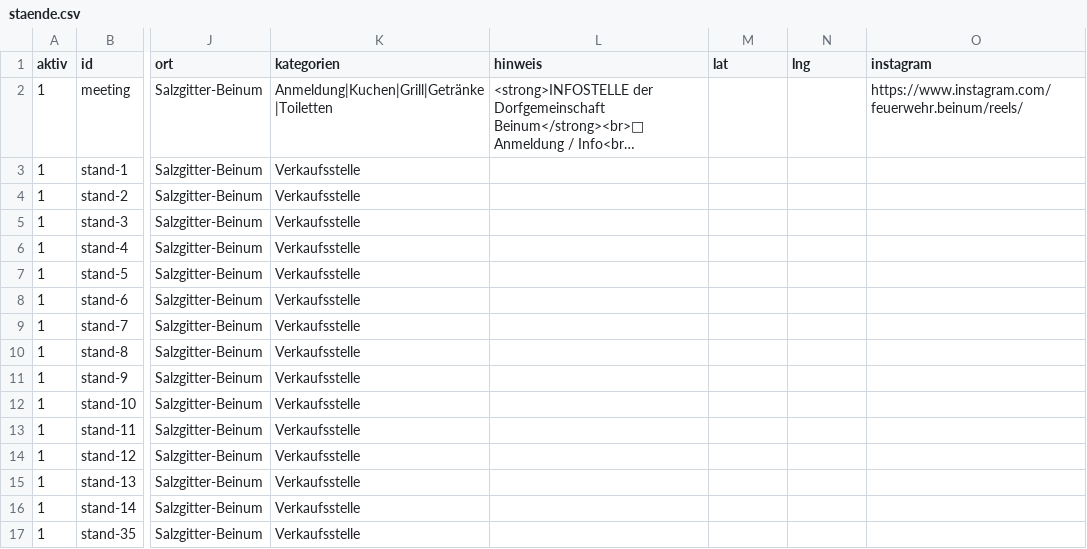
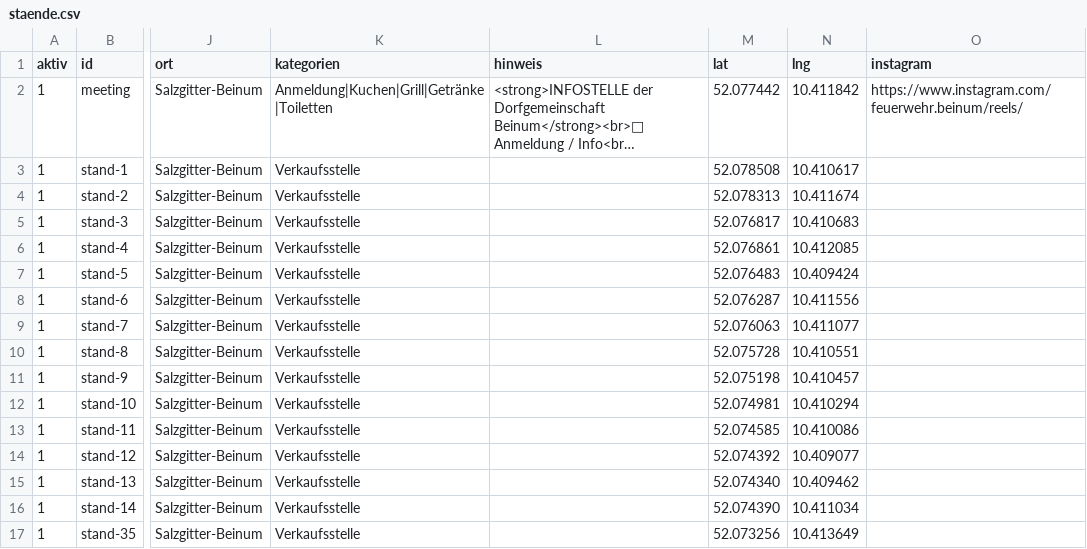
Before and after one commit to wzr6f5yvk4-jpg/dorfflohmarkt-beinum, a CSV file: staende.csv, drawn as a sheet; only a part is shown, gaps mark what is left out; long unchanged cells end in …; the diff covers the shown part only; the diff names each change by its address in the sheet, - before the commit and + after, or states it on an @@ line.

Commit message:
Update staende.csv

```diff
--- a/staende.csv
+++ b/staende.csv
-M2 (lat): (empty)
+M2 (lat): 52.077442
-N2 (lng): (empty)
+N2 (lng): 10.411842
-M3 (lat): (empty)
+M3 (lat): 52.078508
-N3 (lng): (empty)
+N3 (lng): 10.410617
-M4 (lat): (empty)
+M4 (lat): 52.078313
-N4 (lng): (empty)
+N4 (lng): 10.411674
-M5 (lat): (empty)
+M5 (lat): 52.076817
-N5 (lng): (empty)
+N5 (lng): 10.410683
-M6 (lat): (empty)
+M6 (lat): 52.076861
-N6 (lng): (empty)
+N6 (lng): 10.412085
-M7 (lat): (empty)
+M7 (lat): 52.076483
-N7 (lng): (empty)
+N7 (lng): 10.409424
-M8 (lat): (empty)
+M8 (lat): 52.076287
-N8 (lng): (empty)
+N8 (lng): 10.411556
-M9 (lat): (empty)
+M9 (lat): 52.076063
-N9 (lng): (empty)
+N9 (lng): 10.411077
-M10 (lat): (empty)
+M10 (lat): 52.075728
-N10 (lng): (empty)
+N10 (lng): 10.410551
-M11 (lat): (empty)
+M11 (lat): 52.075198
-N11 (lng): (empty)
+N11 (lng): 10.410457
-M12 (lat): (empty)
+M12 (lat): 52.074981
-N12 (lng): (empty)
+N12 (lng): 10.410294
-M13 (lat): (empty)
+M13 (lat): 52.074585
-N13 (lng): (empty)
+N13 (lng): 10.410086
-M14 (lat): (empty)
+M14 (lat): 52.074392
-N14 (lng): (empty)
+N14 (lng): 10.409077
-M15 (lat): (empty)
+M15 (lat): 52.074340
-N15 (lng): (empty)
+N15 (lng): 10.409462
-M16 (lat): (empty)
+M16 (lat): 52.074390
-N16 (lng): (empty)
+N16 (lng): 10.411034
-M17 (lat): (empty)
+M17 (lat): 52.073256
-N17 (lng): (empty)
+N17 (lng): 10.413649
```
Also changed, not shown: 46 edited cells elsewhere in this file.
